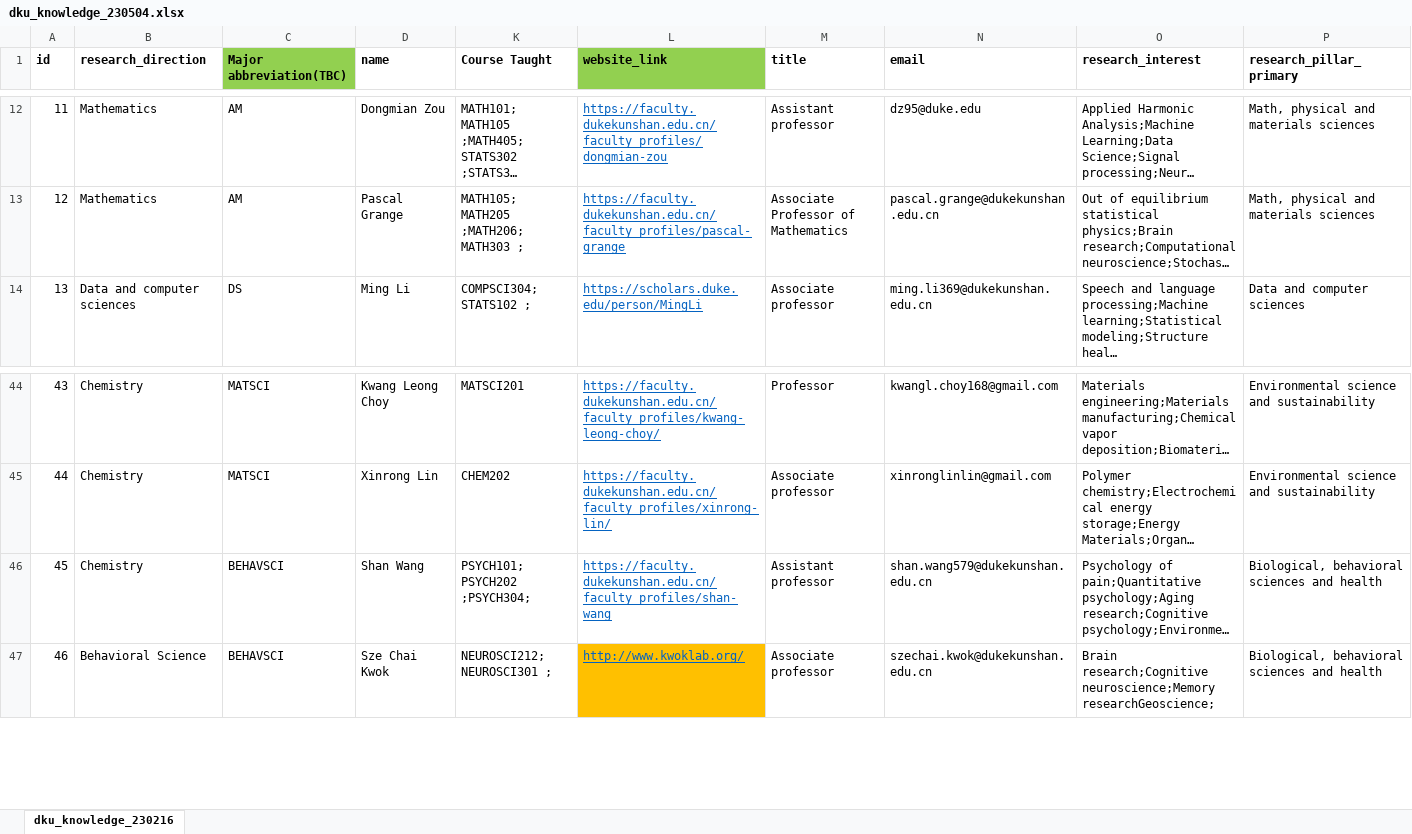
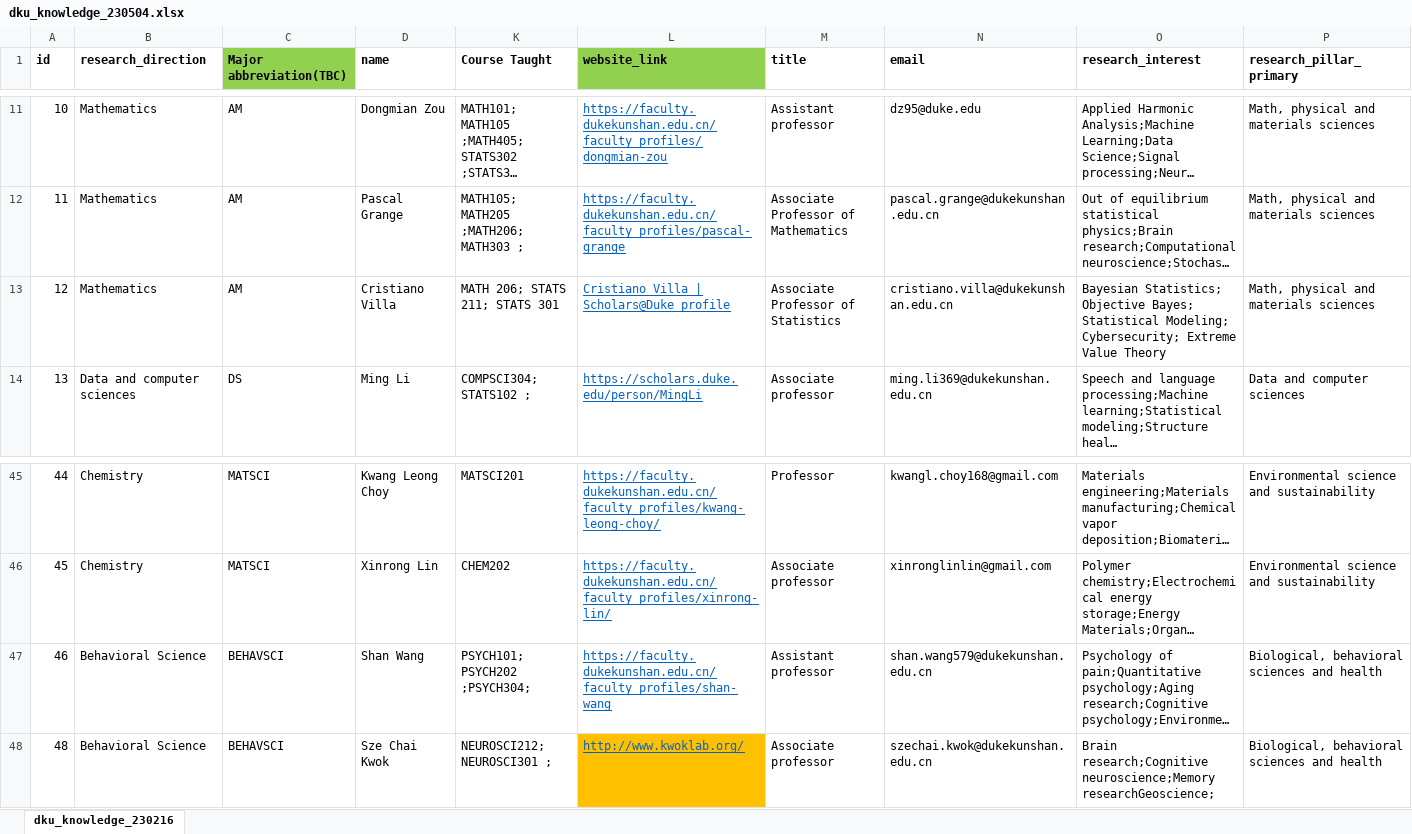
Before and after one commit to Simon999/Interdisciplinary-Knowledge-Map-DKU, an Excel workbook: data_script/dku_knowledge_230504.xlsx, sheet dku_knowledge_230216, drawn as a sheet; only a part is shown, gaps mark what is left out; long unchanged cells end in …; values as stored, in another font and other column widths than the file's, no borders; addresses are those after the commit; rows hold the shown columns only; the diff covers the shown part only; the diff names each change by its address in the sheet, - before the commit and + after, or states it on an @@ line.

Commit message:
update the knowledge graph by latest faculty's info collect at sep22

```diff
--- a/data_script/dku_knowledge_230504.xlsx (sheet dku_knowledge_230216)
+++ b/data_script/dku_knowledge_230504.xlsx (sheet dku_knowledge_230216)
@@ column A (id) renumbered from row 5 down @@
+row 13: 12 | Mathematics | AM | Cristiano Villa | MATH 206; STATS 211; STATS 301 | Cristiano Villa | Scholars@Duke profile | Associate Professor of Statistics | cristiano.villa@dukekunshan.edu.cn | Bayesian Statistics; Objective Bayes; Statistical Modeling; Cybersecurity; Extreme Value Theory | Math, physical and materials sciences
-B47 (research_direction): Chemistry
+B47 (research_direction): Behavioral Science
```
Also changed, not shown: 3 added rows and 2 removed rows elsewhere in this sheet, hidden cells, 4 other files.
